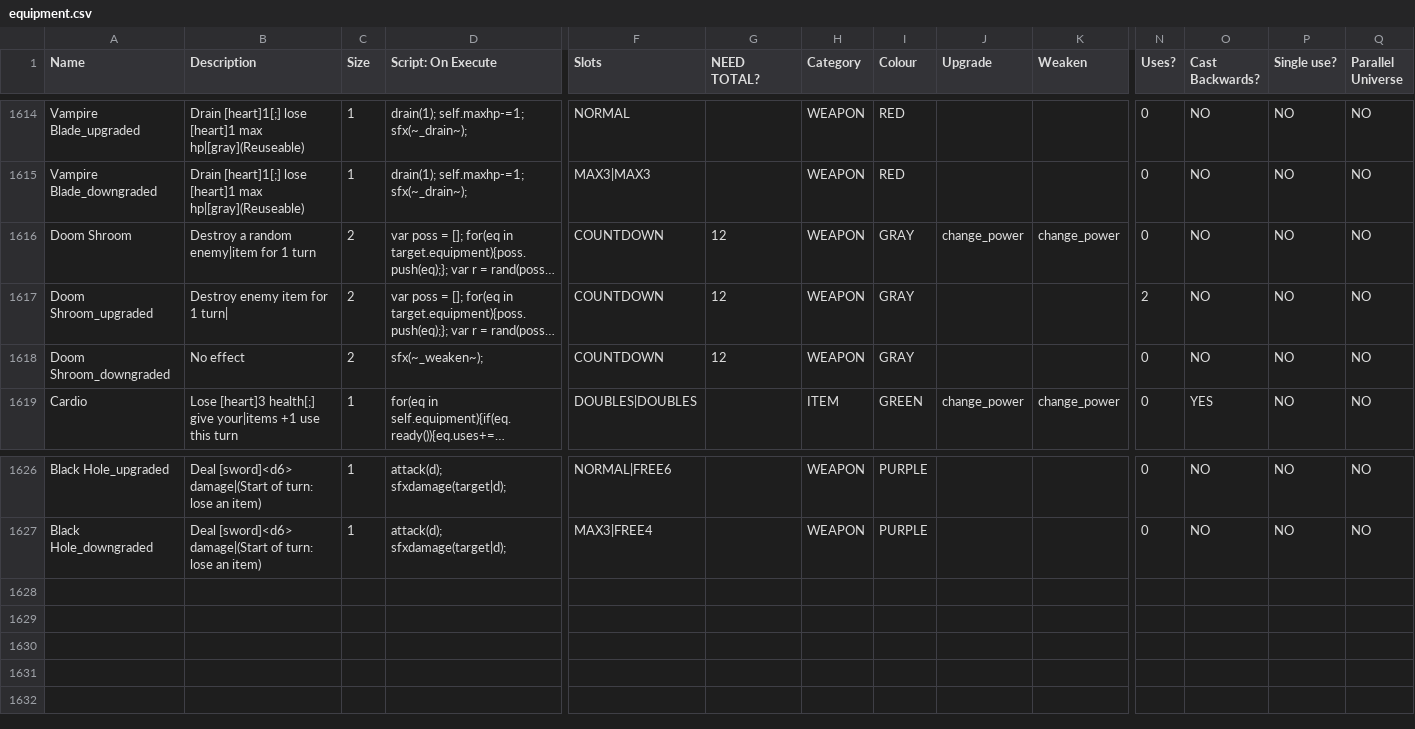
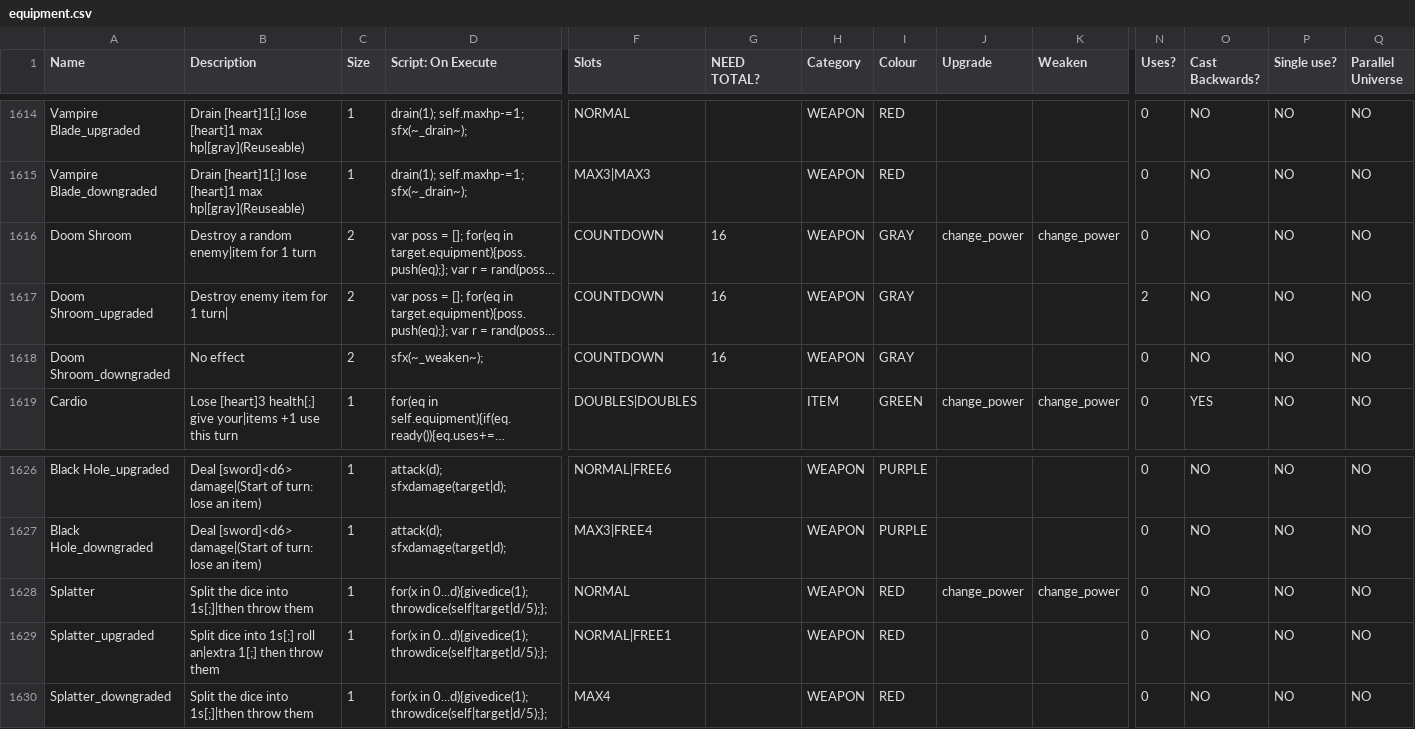
Before and after one commit to JuniorUdale/MoreFluff, a CSV file: _append/data/text/equipment.csv, drawn as a sheet; only a part is shown, gaps mark what is left out; long unchanged cells end in …; rows hold the shown columns only; the diff names each change by its address in the sheet, - before the commit and + after, or states it on an @@ line.

Commit message:
splattah

```diff
--- a/_append/data/text/equipment.csv
+++ b/_append/data/text/equipment.csv
-G1616:G1618 (NEED TOTAL?): 12
+G1616:G1618 (NEED TOTAL?): 16
+row 1628: Splatter | Split the dice into 1s[;]|then throw them | 1 | for(x in 0...d){givedice(1); throwdice(self|target|d/5);}; | NORMAL |  | WEAPON | RED | change_power | change_power | 0 | NO | NO | NO
+row 1629: Splatter_upgraded | Split dice into 1s[;] roll an|extra 1[;] then throw them | 1 | for(x in 0...d){givedice(1); throwdice(self|target|d/5);}; | NORMAL|FREE1 |  | WEAPON | RED |  |  | 0 | NO | NO | NO
+row 1630: Splatter_downgraded | Split the dice into 1s[;]|then throw them | 1 | for(x in 0...d){givedice(1); throwdice(self|target|d/5);}; | MAX4 |  | WEAPON | RED |  |  | 0 | NO | NO | NO
```
